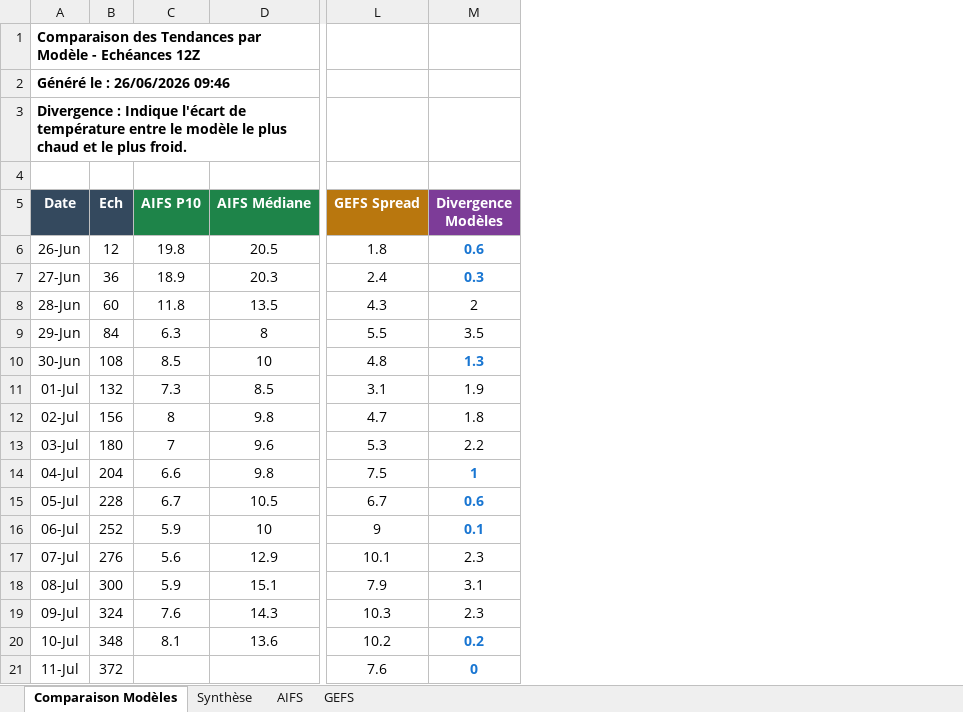
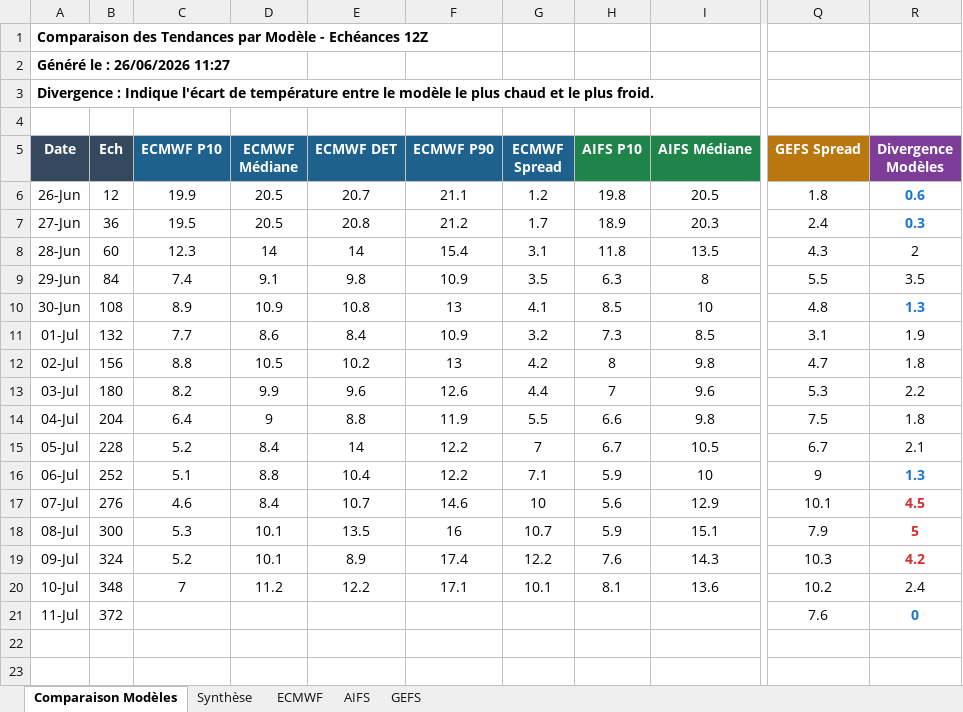
Before and after one commit to clav1stech/Weather, an Excel workbook: Forecasts/Forecast-26062026-0Z.xlsx, sheet Comparaison Modèles, drawn as a sheet; only a part is shown, gaps mark what is left out; values as stored, in another font and other column widths than the file's, no borders; addresses are those after the commit; the diff names each change by its address in the sheet, - before the commit and + after, or states it on an @@ line.

```diff
--- a/Forecasts/Forecast-26062026-0Z.xlsx (sheet Comparaison Modèles)
+++ b/Forecasts/Forecast-26062026-0Z.xlsx (sheet Comparaison Modèles)
+sheet tab: ECMWF
+column C (ECMWF P10), rows 6-20: 19.9 | 19.5 | 12.3 | 7.4 | 8.9 | 7.7 | 8.8 | 8.2 | 6.4 | 5.2 | 5.1 | 4.6 | 5.3 | 5.2 | 7
+column D (ECMWF Médiane), rows 6-20: 20.5 | 20.5 | 14 | 9.1 | 10.9 | 8.6 | 10.5 | 9.9 | 9 | 8.4 | 8.8 | 8.4 | 10.1 | 10.1 | 11.2
+column E (ECMWF DET), rows 6-20: 20.7 | 20.8 | 14 | 9.8 | 10.8 | 8.4 | 10.2 | 9.6 | 8.8 | 14 | 10.4 | 10.7 | 13.5 | 8.9 | 12.2
+column F (ECMWF P90), rows 6-20: 21.1 | 21.2 | 15.4 | 10.9 | 13 | 10.9 | 13 | 12.6 | 11.9 | 12.2 | 12.2 | 14.6 | 16 | 17.4 | 17.1
+column G (ECMWF Spread), rows 6-20: 1.2 | 1.7 | 3.1 | 3.5 | 4.1 | 3.2 | 4.2 | 4.4 | 5.5 | 7 | 7.1 | 10 | 10.7 | 12.2 | 10.1
-A2 (Date): Généré le : 26/06/2026 09:46
+A2 (Date): Généré le : 26/06/2026 11:27
-R14 (Divergence Modèles): 1
+R14 (Divergence Modèles): 1.8
@@ R14:R15 bold: on → off, text colour: #1976D2 → black @@
-R15 (Divergence Modèles): 0.6
+R15 (Divergence Modèles): 2.1
-R16 (Divergence Modèles): 0.1
+R16 (Divergence Modèles): 1.3
-R17 (Divergence Modèles): 2.3
+R17 (Divergence Modèles): 4.5
@@ R17:R19 bold: off → on, text colour: black → #D32F2F @@
-R18 (Divergence Modèles): 3.1
+R18 (Divergence Modèles): 5
-R19 (Divergence Modèles): 2.3
+R19 (Divergence Modèles): 4.2
-R20 (Divergence Modèles): 0.2
+R20 (Divergence Modèles): 2.4
@@ R20 bold: on → off, text colour: #1976D2 → black @@
```
Also changed, not shown: sheet Synthèse.
